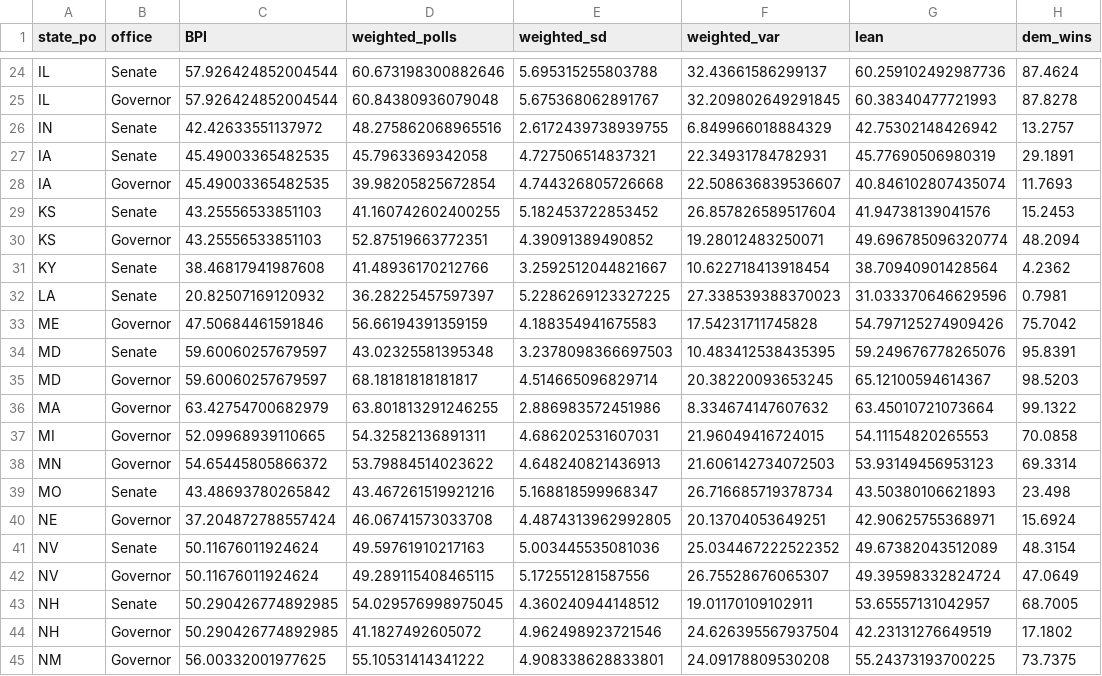
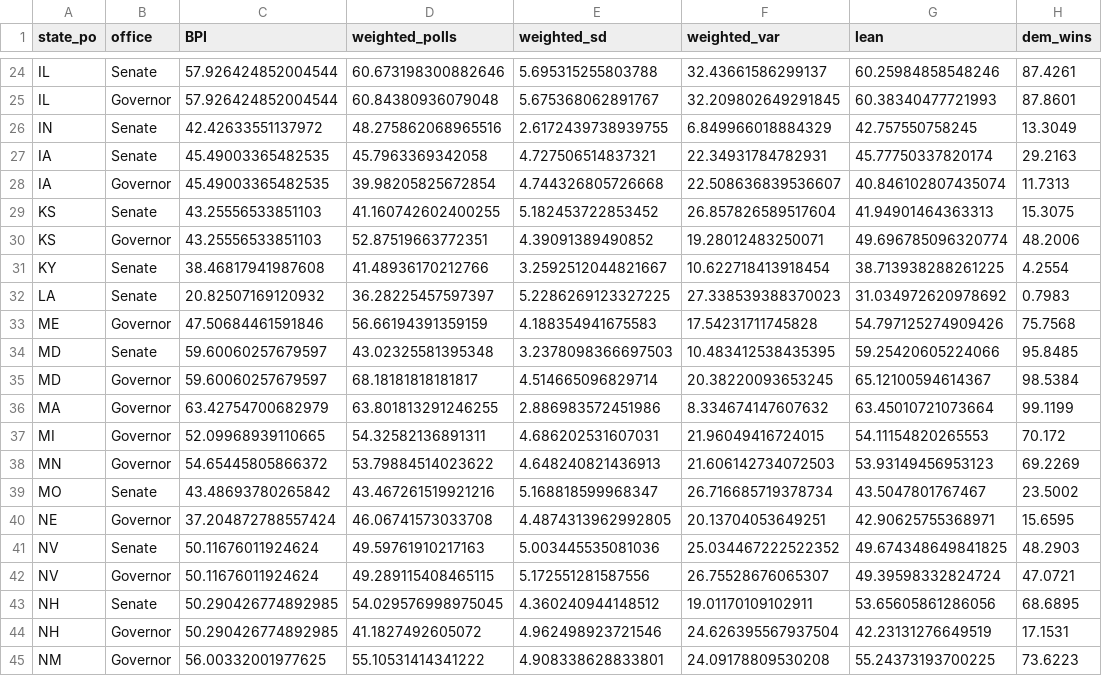
Before and after one commit to polistat/results-2022, a CSV file: averaged-polls/2022-10-18.csv, drawn as a sheet; only a part is shown, gaps mark what is left out; the diff covers the shown part only; the diff names each change by its address in the sheet, - before the commit and + after, or states it on an @@ line.

```diff
--- a/averaged-polls/2022-10-18.csv
+++ b/averaged-polls/2022-10-18.csv
-G24 (lean): 60.259102492987736
+G24 (lean): 60.25984858548246
-H24 (dem_wins): 87.4624
+H24 (dem_wins): 87.4261
-H25 (dem_wins): 87.8278
+H25 (dem_wins): 87.8601
-G26 (lean): 42.75302148426942
+G26 (lean): 42.757550758245
-H26 (dem_wins): 13.2757
+H26 (dem_wins): 13.3049
-G27 (lean): 45.77690506980319
+G27 (lean): 45.77750337820174
-H27 (dem_wins): 29.1891
+H27 (dem_wins): 29.2163
-H28 (dem_wins): 11.7693
+H28 (dem_wins): 11.7313
-G29 (lean): 41.94738139041576
+G29 (lean): 41.94901464363313
-H29 (dem_wins): 15.2453
+H29 (dem_wins): 15.3075
-H30 (dem_wins): 48.2094
+H30 (dem_wins): 48.2006
-G31 (lean): 38.70940901428564
+G31 (lean): 38.713938288261225
-H31 (dem_wins): 4.2362
+H31 (dem_wins): 4.2554
-G32 (lean): 31.033370646629596
+G32 (lean): 31.034972620978692
-H32 (dem_wins): 0.7981
+H32 (dem_wins): 0.7983
-H33 (dem_wins): 75.7042
+H33 (dem_wins): 75.7568
-G34 (lean): 59.249676778265076
+G34 (lean): 59.25420605224066
-H34 (dem_wins): 95.8391
+H34 (dem_wins): 95.8485
-H35 (dem_wins): 98.5203
+H35 (dem_wins): 98.5384
-H36 (dem_wins): 99.1322
+H36 (dem_wins): 99.1199
-H37 (dem_wins): 70.0858
+H37 (dem_wins): 70.172
-H38 (dem_wins): 69.3314
+H38 (dem_wins): 69.2269
-G39 (lean): 43.50380106621893
+G39 (lean): 43.5047801767467
-H39 (dem_wins): 23.498
+H39 (dem_wins): 23.5002
-H40 (dem_wins): 15.6924
+H40 (dem_wins): 15.6595
-G41 (lean): 49.67382043512089
+G41 (lean): 49.674348649841825
-H41 (dem_wins): 48.3154
+H41 (dem_wins): 48.2903
-H42 (dem_wins): 47.0649
+H42 (dem_wins): 47.0721
-G43 (lean): 53.65557131042957
+G43 (lean): 53.65605861286056
-H43 (dem_wins): 68.7005
+H43 (dem_wins): 68.6895
-H44 (dem_wins): 17.1802
+H44 (dem_wins): 17.1531
-H45 (dem_wins): 73.7375
+H45 (dem_wins): 73.6223
```
Also changed, not shown: 80 edited cells elsewhere in this file, overall-senate/2022-10-18.csv.
